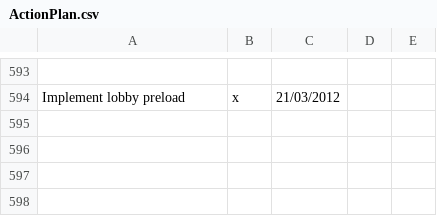
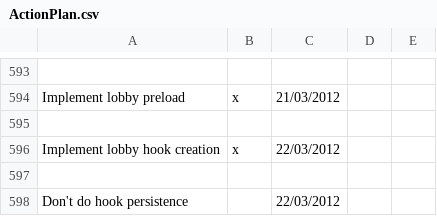
Before and after one commit to LeonidPozamantir/li-ja, a CSV file: ActionPlan.csv, drawn as a sheet; only a part is shown, gaps mark what is left out; the diff names each change by its address in the sheet, - before the commit and + after, or states it on an @@ line.

Commit message:
implement lobby hook creation

```diff
--- a/ActionPlan.csv
+++ b/ActionPlan.csv
+row 595: (empty)
+row 596: Implement lobby hook creation | x | 22/03/2012
+row 597: (empty)
+row 598: Don't do hook persistence |  | 22/03/2012
```
Also changed, not shown: 12 other files.
